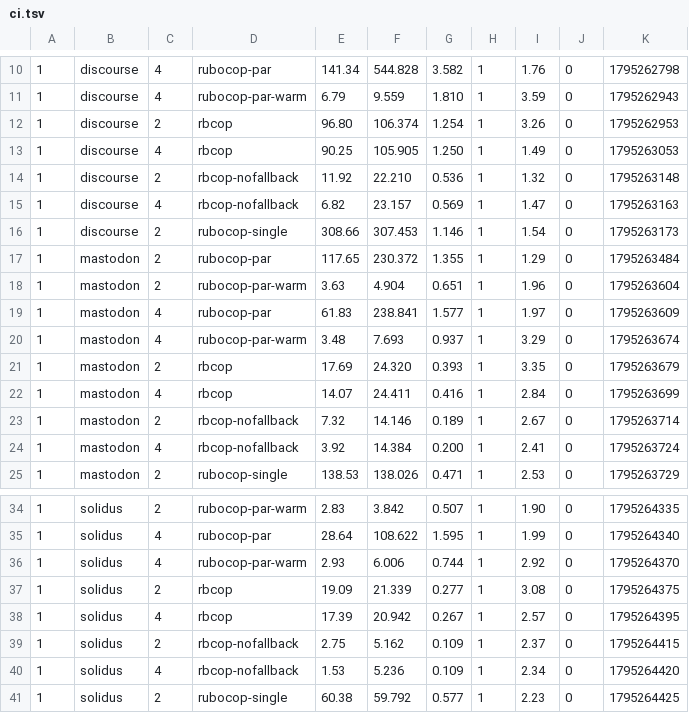
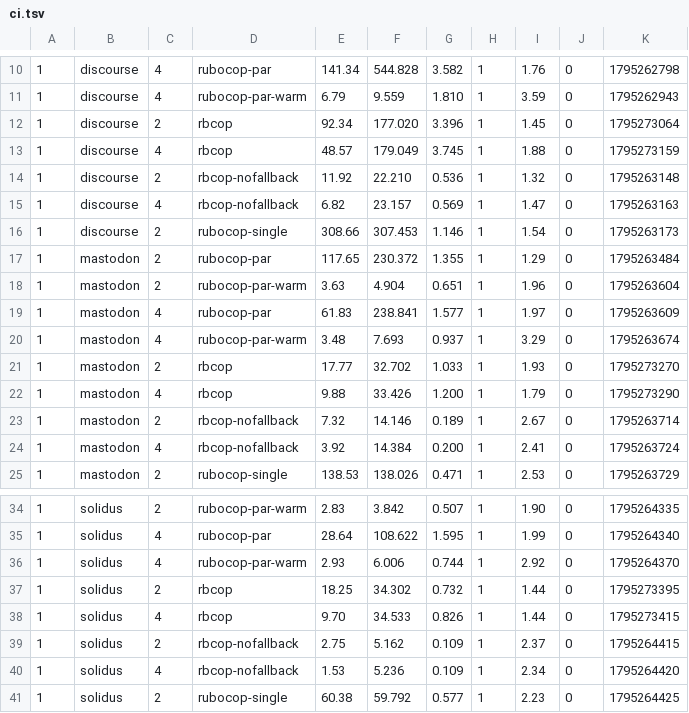
Before and after one commit to costajohnt/rbcop, a TSV file: docs/benchmarks/ci.tsv, drawn as a sheet; only a part is shown, gaps mark what is left out; the diff covers the shown part only.

```diff
--- a/docs/benchmarks/ci.tsv
+++ b/docs/benchmarks/ci.tsv
@@ -11,4 +11,4 @@
 1	discourse	4	rubocop-par-warm	6.79	9.559	1.810	1	3.59	0	1795262943
-1	discourse	2	rbcop	96.80	106.374	1.254	1	3.26	0	1795262953
-1	discourse	4	rbcop	90.25	105.905	1.250	1	1.49	0	1795263053
+1	discourse	2	rbcop	92.34	177.020	3.396	1	1.45	0	1795273064
+1	discourse	4	rbcop	48.57	179.049	3.745	1	1.88	0	1795273159
 1	discourse	2	rbcop-nofallback	11.92	22.210	0.536	1	1.32	0	1795263148
@@ -20,4 +20,4 @@
 1	mastodon	4	rubocop-par-warm	3.48	7.693	0.937	1	3.29	0	1795263674
-1	mastodon	2	rbcop	17.69	24.320	0.393	1	3.35	0	1795263679
-1	mastodon	4	rbcop	14.07	24.411	0.416	1	2.84	0	1795263699
+1	mastodon	2	rbcop	17.77	32.702	1.033	1	1.93	0	1795273270
+1	mastodon	4	rbcop	9.88	33.426	1.200	1	1.79	0	1795273290
 1	mastodon	2	rbcop-nofallback	7.32	14.146	0.189	1	2.67	0	1795263714
@@ -36,4 +36,4 @@
 1	solidus	4	rubocop-par-warm	2.93	6.006	0.744	1	2.92	0	1795264370
-1	solidus	2	rbcop	19.09	21.339	0.277	1	3.08	0	1795264375
-1	solidus	4	rbcop	17.39	20.942	0.267	1	2.57	0	1795264395
+1	solidus	2	rbcop	18.25	34.302	0.732	1	1.44	0	1795273395
+1	solidus	4	rbcop	9.70	34.533	0.826	1	1.44	0	1795273415
 1	solidus	2	rbcop-nofallback	2.75	5.162	0.109	1	2.37	0	1795264415
```
Also changed, not shown: 90 edited cells elsewhere in this file, docs/benchmarks/file.tsv, 6 other files.
